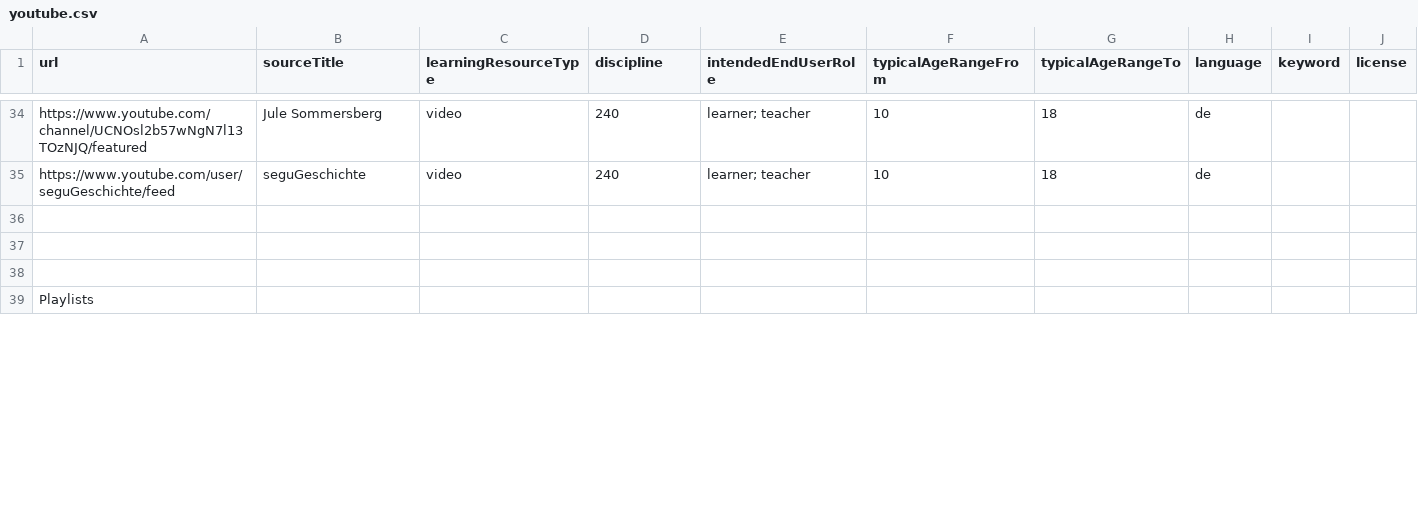
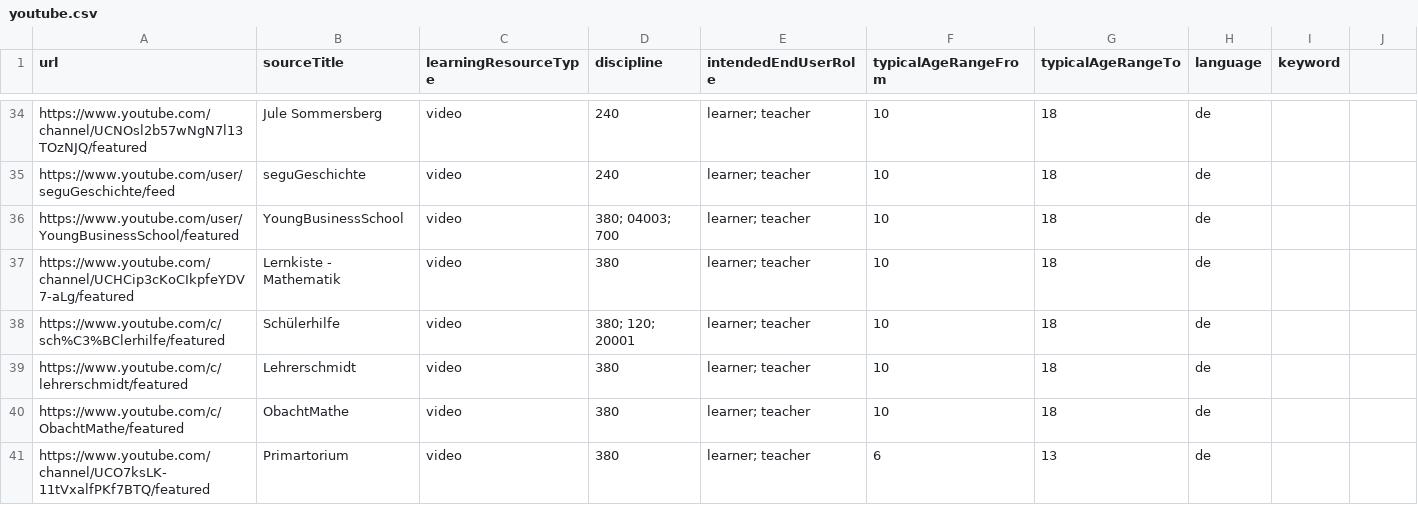
Before and after one commit to openeduhub/oeh-search-etl, a CSV file: etl/csv/youtube.csv, drawn as a sheet; only a part is shown, gaps mark what is left out; the shorter side is filled out with more unchanged rows; the diff covers the shown part only.

Commit message:
add license and some more to youtube spider

```diff
--- a/etl/csv/youtube.csv
+++ b/etl/csv/youtube.csv
@@ -1 +1 @@
-url,sourceTitle,learningResourceType,discipline,intendedEndUserRole,typicalAgeRangeFrom,typicalAgeRangeTo,language,keyword,license
+url,sourceTitle,learningResourceType,discipline,intendedEndUserRole,typicalAgeRangeFrom,typicalAgeRangeTo,language,keyword
@@ -37 +37,6 @@ https://www.youtube.com/user/seguGeschichte/feed,seguGeschichte,video,240,learne
-,,,,,,,,,
+https://www.youtube.com/user/YoungBusinessSchool/featured,YoungBusinessSchool,video,380; 04003; 700,learner; teacher,10,18,de,
+https://www.youtube.com/channel/UCHCip3cKoCIkpfeYDV7-aLg/featured,Lernkiste - Mathematik,video,380,learner; teacher,10,18,de,
+https://www.youtube.com/c/sch%C3%BClerhilfe/featured,Schülerhilfe,video,380; 120; 20001,learner; teacher,10,18,de,
+https://www.youtube.com/c/lehrerschmidt/featured,Lehrerschmidt ,video,380,learner; teacher,10,18,de,
+https://www.youtube.com/c/ObachtMathe/featured,ObachtMathe,video,380,learner; teacher,10,18,de,
+https://www.youtube.com/channel/UCO7ksLK-11tVxalfPKf7BTQ/featured,Primartorium,video,380,learner; teacher,6,13,de,
```
Also changed, not shown: 4 added rows and 5 edited cells elsewhere in this file, 1 other file.
